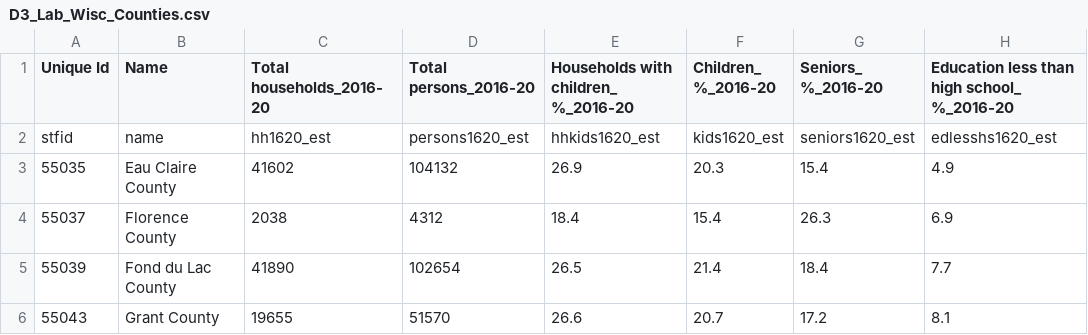
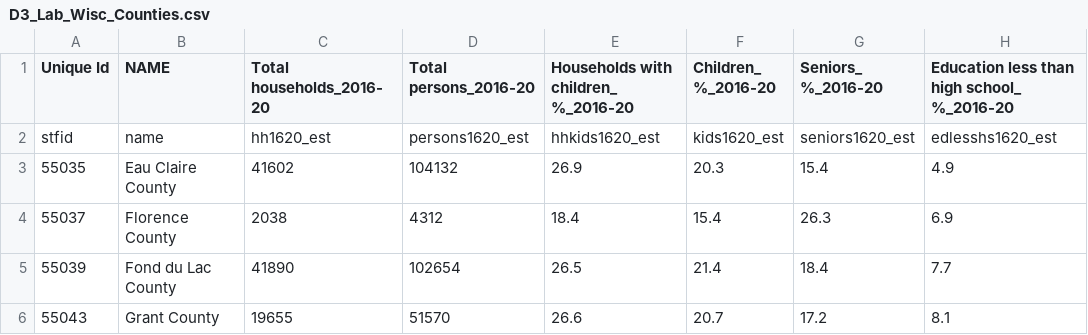
Before and after one commit to Sidrcs/Interactive_Cartography, a CSV file: unit-3/data/D3_Lab_Wisc_Counties.csv, drawn as a sheet; only a part is shown; the diff names each change by its address in the sheet, - before the commit and + after, or states it on an @@ line.

Commit message:
Final D3 Lab attribute changes

```diff
--- a/unit-3/data/D3_Lab_Wisc_Counties.csv
+++ b/unit-3/data/D3_Lab_Wisc_Counties.csv
-B1: Name
+B1: NAME
```
